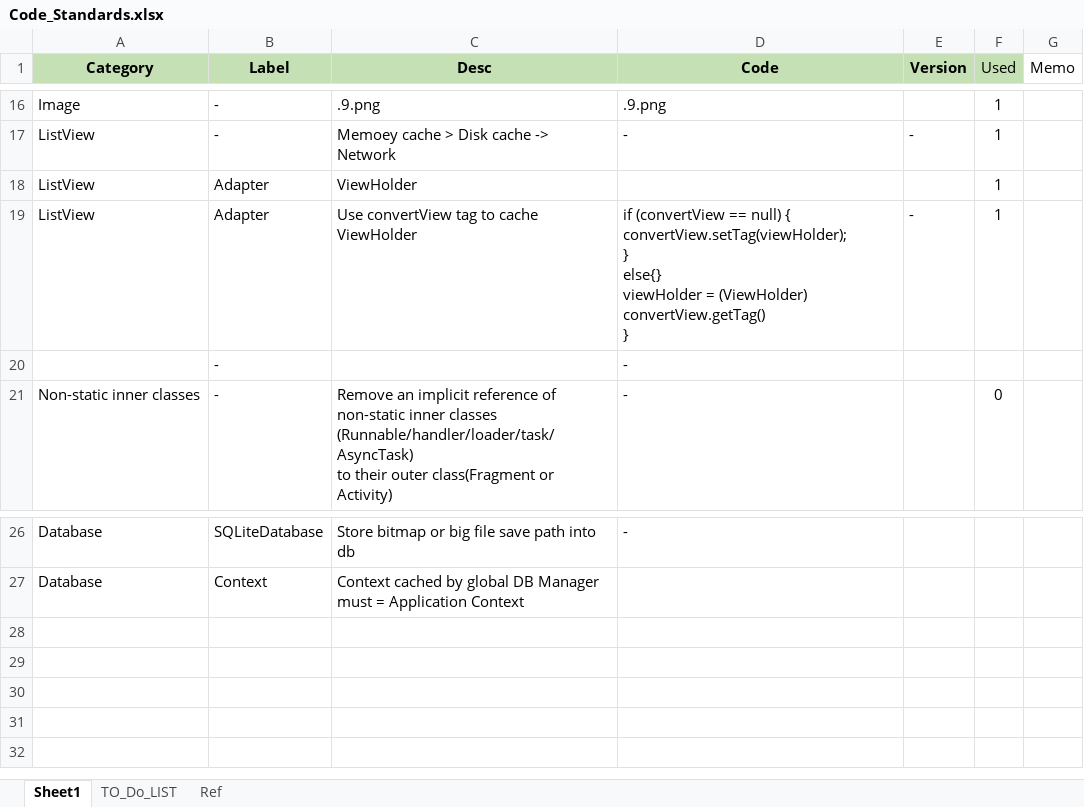
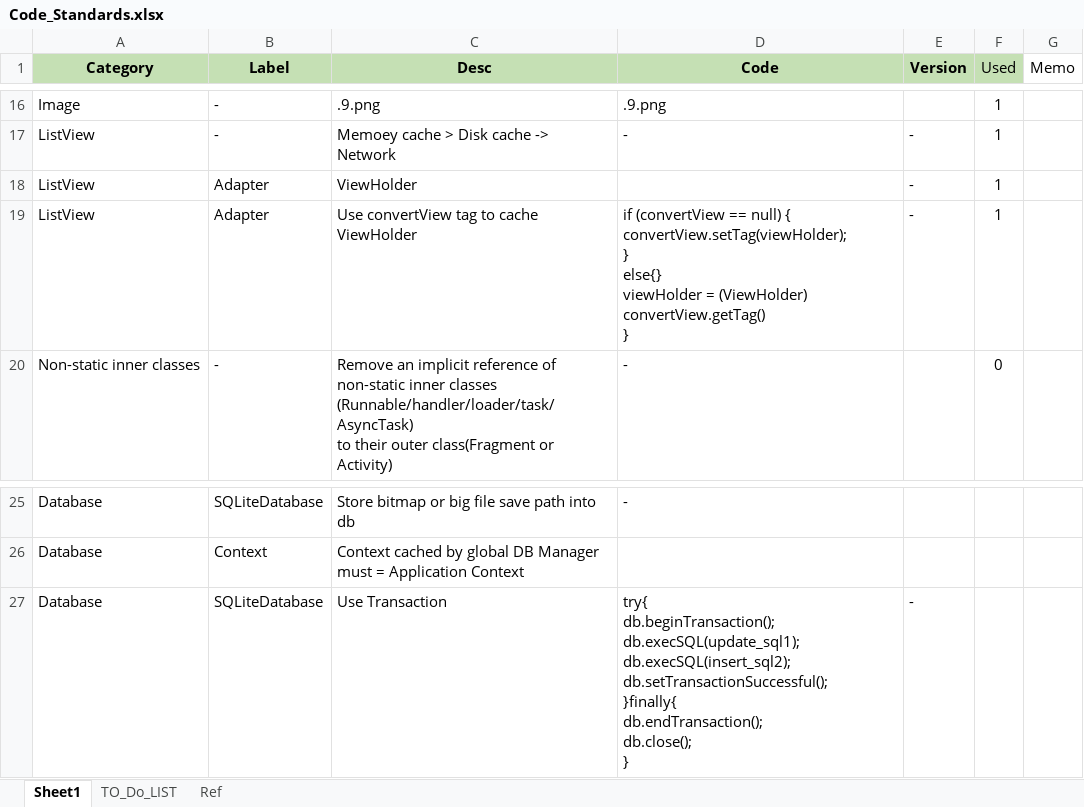
Before and after one commit to YingVickyCao/AndroidAboutDemos, an Excel workbook: doc/code_standards/Code_Standards.xlsx, sheet Sheet1, drawn as a sheet; only a part is shown, gaps mark what is left out; values as stored, in another font and other column widths than the file's, no borders; removed rows and columns are numbered as before the commit, all else as after; ↵ is a line break in a cell; the diff names each change by its address in the sheet, - before the commit and + after, or states it on an @@ line.

Commit message:
Add PO Transaction

```diff
--- a/doc/code_standards/Code_Standards.xlsx (sheet Sheet1)
+++ b/doc/code_standards/Code_Standards.xlsx (sheet Sheet1)
-E18 (Version): (empty)
+E18 (Version): -
-row 20:  | - |  | -
+row 27: Database | SQLiteDatabase | Use Transaction | try{ ↵ db.beginTransaction(); ↵ db.execSQL(update_sql1); ↵ db.execSQL(insert_sql2); ↵ db.setTransactionSuccessful(); ↵ }finally{ ↵ db.endTransaction(); ↵ db.close(); ↵ } | -
```
